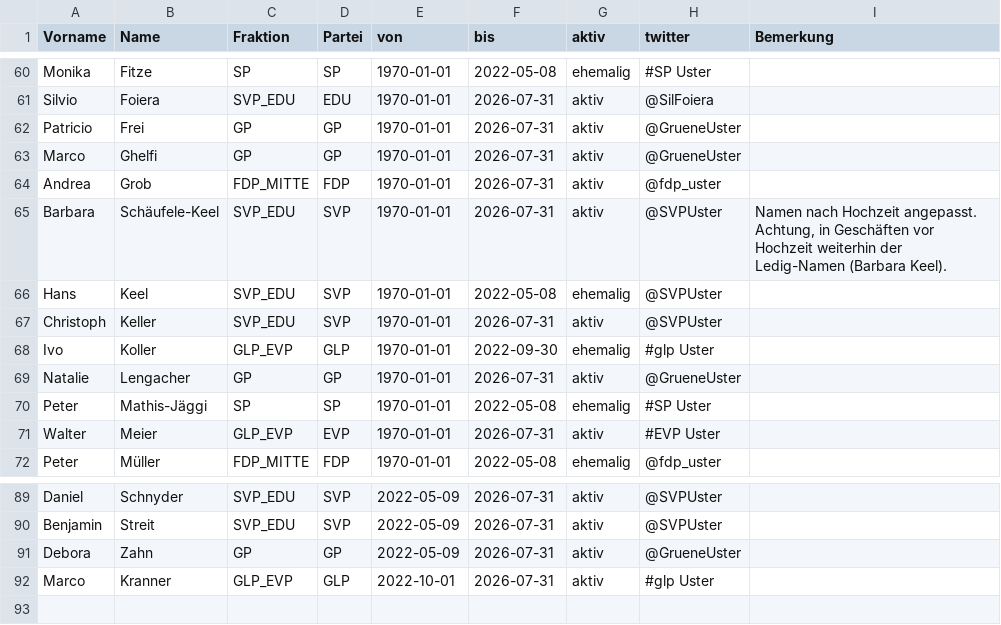
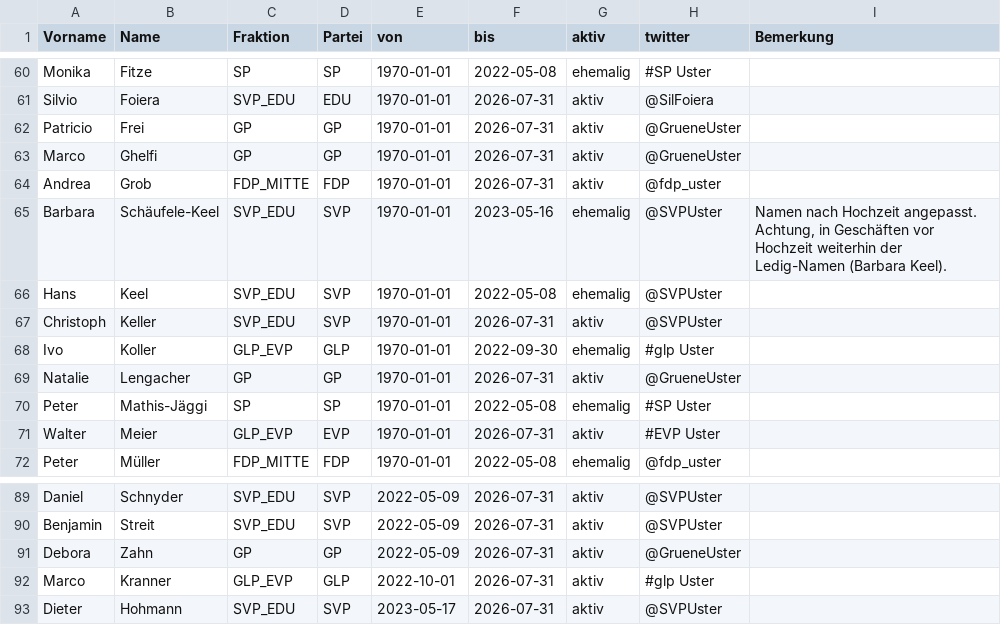
Before and after one commit to data-socialthink/politik-uster, a CSV file: gr_liste.csv, drawn as a sheet; only a part is shown, gaps mark what is left out.

Commit message:
Update gr_liste.csv

```diff
--- a/gr_liste.csv
+++ b/gr_liste.csv
@@ -64,3 +64,3 @@
 "Andrea","Grob","FDP_MITTE","FDP","1970-01-01","2026-07-31","aktiv","@fdp_uster",""
-"Barbara","Schäufele-Keel","SVP_EDU","SVP","1970-01-01","2026-07-31","aktiv","@SVPUster","Namen nach Hochzeit angepasst. Achtung, in Geschäften vor Hochzeit weiterhin der Ledig-Namen (Barbara Keel)."
+"Barbara","Schäufele-Keel","SVP_EDU","SVP","1970-01-01","2023-05-16","ehemalig","@SVPUster","Namen nach Hochzeit angepasst. Achtung, in Geschäften vor Hochzeit weiterhin der Ledig-Namen (Barbara Keel)."
 "Hans","Keel","SVP_EDU","SVP","1970-01-01","2022-05-08","ehemalig","@SVPUster",""
@@ -92 +92,2 @@
 "Marco","Kranner","GLP_EVP","GLP","2022-10-01","2026-07-31","aktiv","#glp Uster",""
+"Dieter","Hohmann","SVP_EDU","SVP","2023-05-17","2026-07-31","aktiv","@SVPUster",""
```
